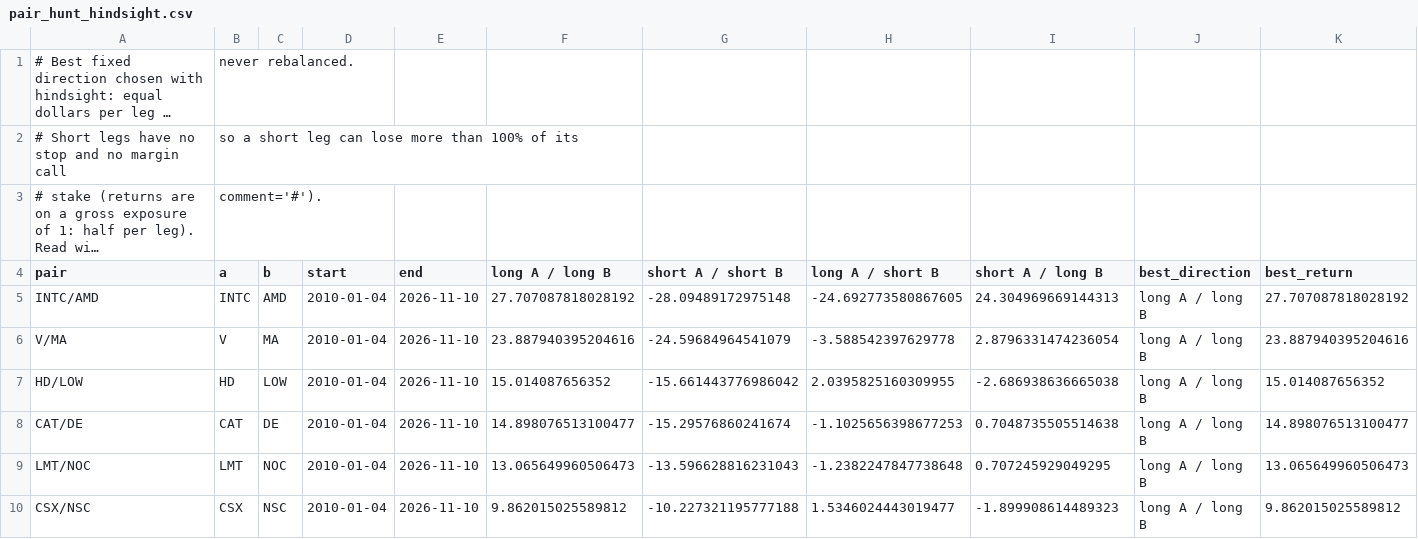
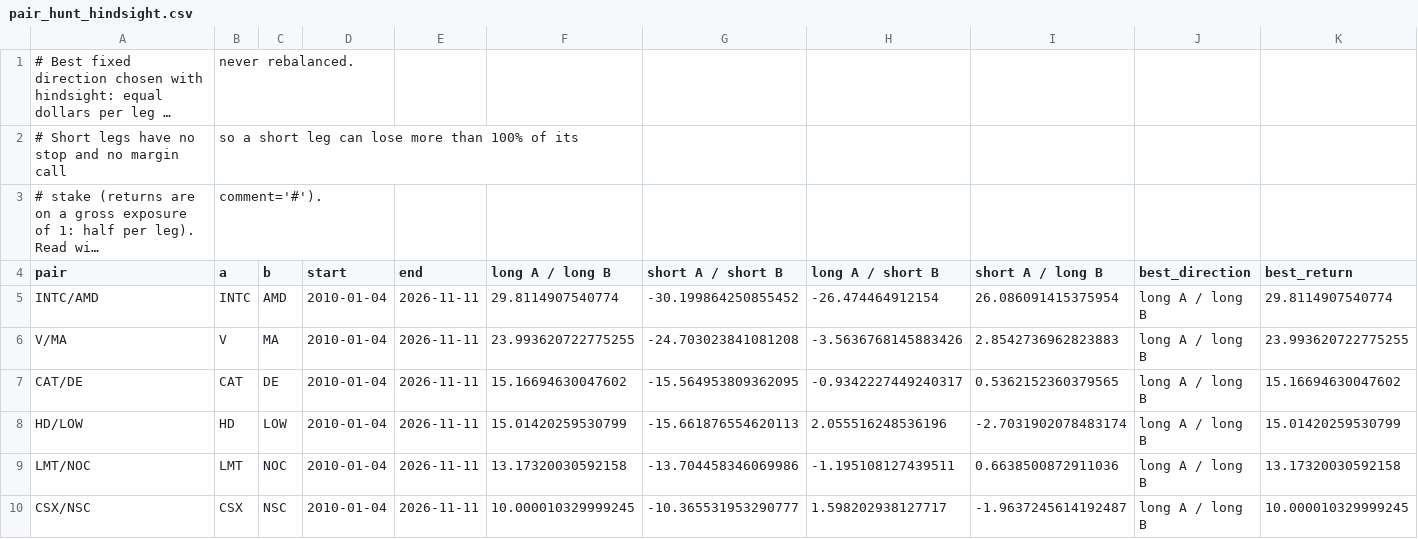
Before and after one commit to Li52utm/ko-pep-pairs-trading, a CSV file: results/pair_hunt_hindsight.csv, drawn as a sheet; only a part is shown; long unchanged cells end in …; the diff covers the shown part only.

```diff
--- a/results/pair_hunt_hindsight.csv
+++ b/results/pair_hunt_hindsight.csv
@@ -4,7 +4,7 @@
 pair,a,b,start,end,long A / long B,short A / short B,long A / short B,short A / long B,best_direction,best_return
-INTC/AMD,INTC,AMD,2010-01-04,2026-11-10,27.707087818028192,-28.09489172975148,-24.692773580867605,24.304969669144313,long A / long B,27.707087818028192
-V/MA,V,MA,2010-01-04,2026-11-10,23.887940395204616,-24.59684964541079,-3.588542397629778,2.8796331474236054,long A / long B,23.887940395204616
-HD/LOW,HD,LOW,2010-01-04,2026-11-10,15.014087656352,-15.661443776986042,2.0395825160309955,-2.686938636665038,long A / long B,15.014087656352
-CAT/DE,CAT,DE,2010-01-04,2026-11-10,14.898076513100477,-15.29576860241674,-1.1025656398677253,0.7048735505514638,long A / long B,14.898076513100477
-LMT/NOC,LMT,NOC,2010-01-04,2026-11-10,13.065649960506473,-13.596628816231043,-1.2382247847738648,0.707245929049295,long A / long B,13.065649960506473
-CSX/NSC,CSX,NSC,2010-01-04,2026-11-10,9.862015025589812,-10.227321195777188,1.5346024443019477,-1.899908614489323,long A / long B,9.862015025589812
+INTC/AMD,INTC,AMD,2010-01-04,2026-11-11,29.8114907540774,-30.199864250855452,-26.474464912154,26.086091415375954,long A / long B,29.8114907540774
+V/MA,V,MA,2010-01-04,2026-11-11,23.993620722775255,-24.703023841081208,-3.5636768145883426,2.8542736962823883,long A / long B,23.993620722775255
+CAT/DE,CAT,DE,2010-01-04,2026-11-11,15.16694630047602,-15.564953809362095,-0.9342227449240317,0.5362152360379565,long A / long B,15.16694630047602
+HD/LOW,HD,LOW,2010-01-04,2026-11-11,15.01420259530799,-15.661876554620113,2.055516248536196,-2.7031902078483174,long A / long B,15.01420259530799
+LMT/NOC,LMT,NOC,2010-01-04,2026-11-11,13.17320030592158,-13.704458346069986,-1.195108127439511,0.6638500872911036,long A / long B,13.17320030592158
+CSX/NSC,CSX,NSC,2010-01-04,2026-11-11,10.000010329999245,-10.365531953290777,1.598202938127717,-1.9637245614192487,long A / long B,10.000010329999245
```
Also changed, not shown: 1 added row, 1 removed row and 78 edited cells elsewhere in this file, results/data_snapshot.csv, results/grid.csv, 16 other files.
